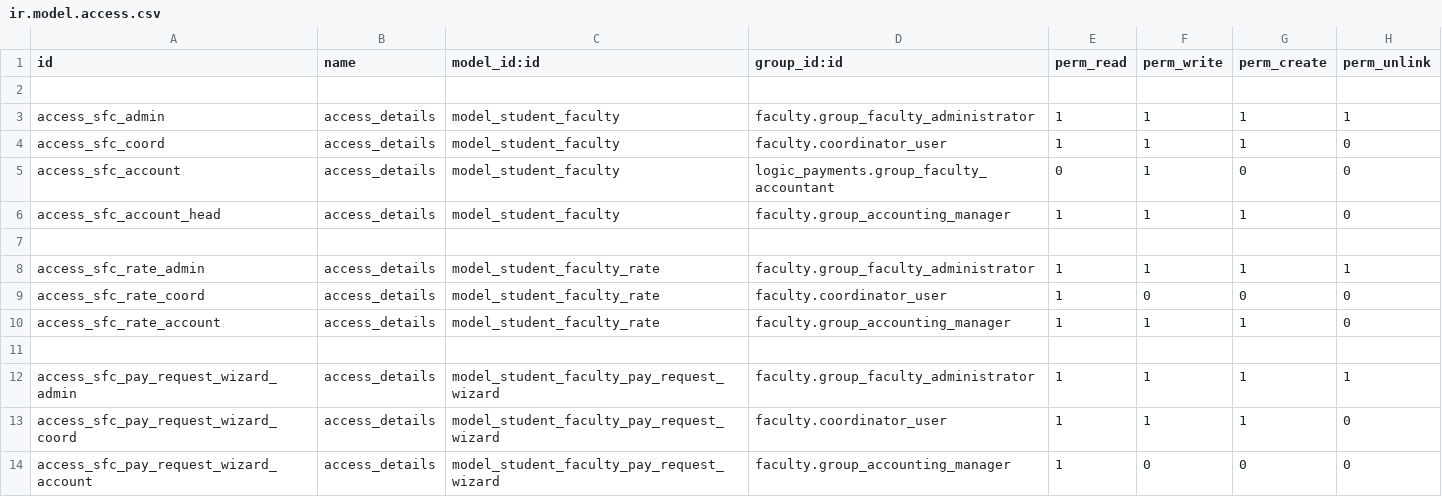
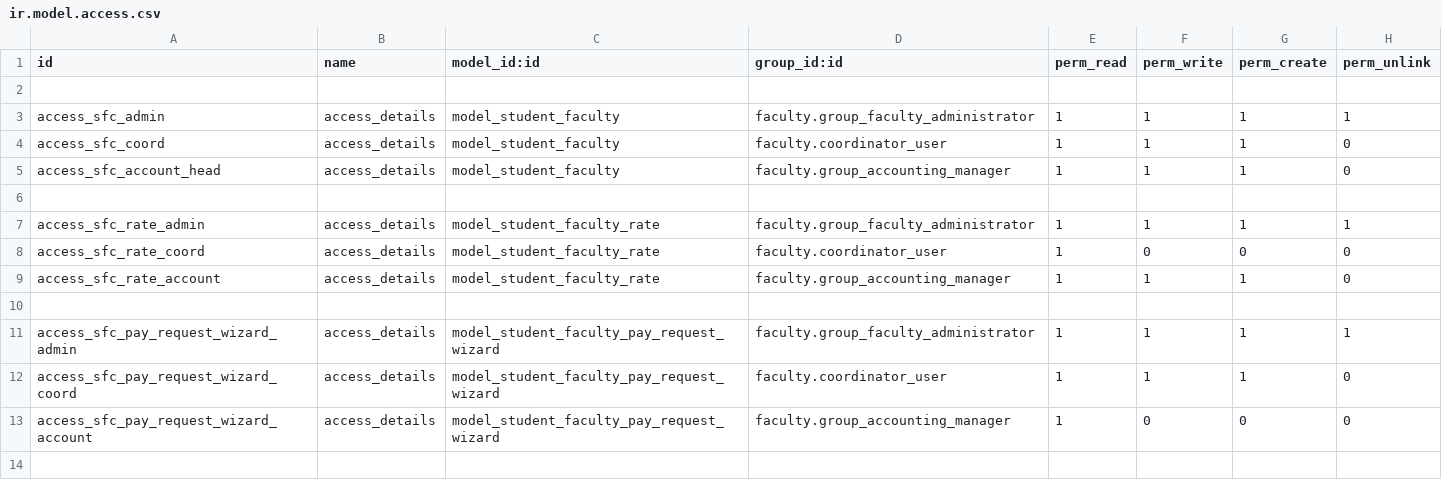
Before and after one commit to muhammedmurshid/logic_sfc, a CSV file: security/ir.model.access.csv, drawn as a sheet; the diff names each change by its address in the sheet, - before the commit and + after, or states it on an @@ line.

Commit message:
Changed model permissions

```diff
--- a/security/ir.model.access.csv
+++ b/security/ir.model.access.csv
-row 5: access_sfc_account | access_details | model_student_faculty | logic_payments.group_faculty_accountant | 0 | 1 | 0 | 0
```
Also changed, not shown: 3 other files.
